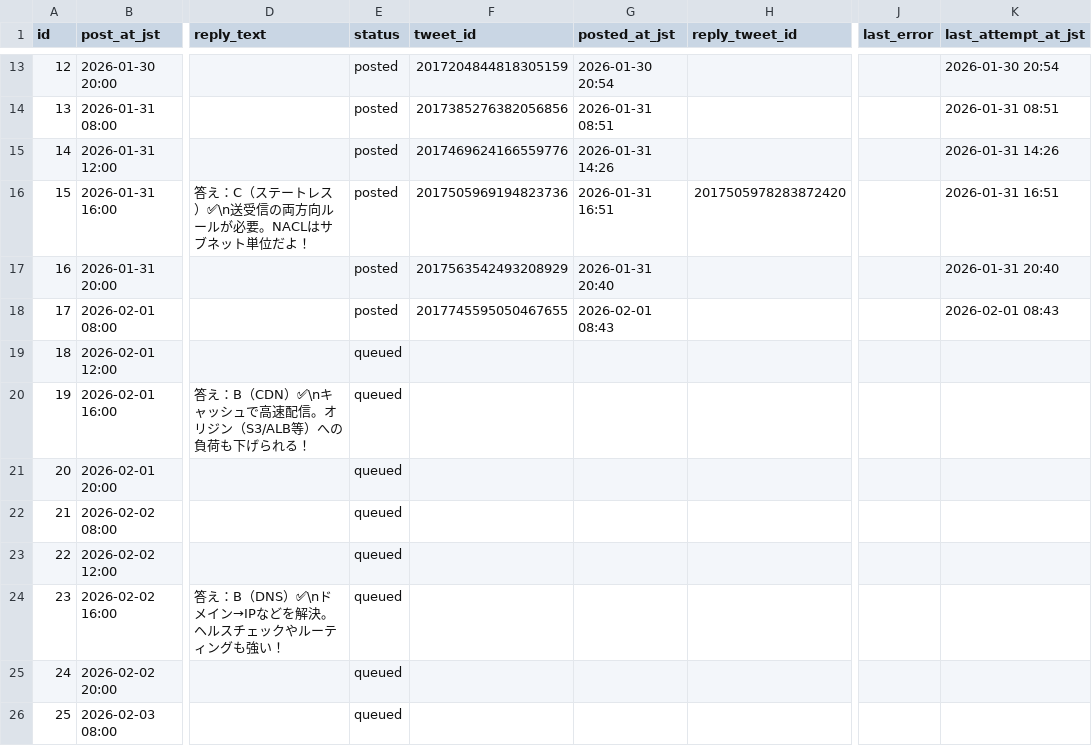
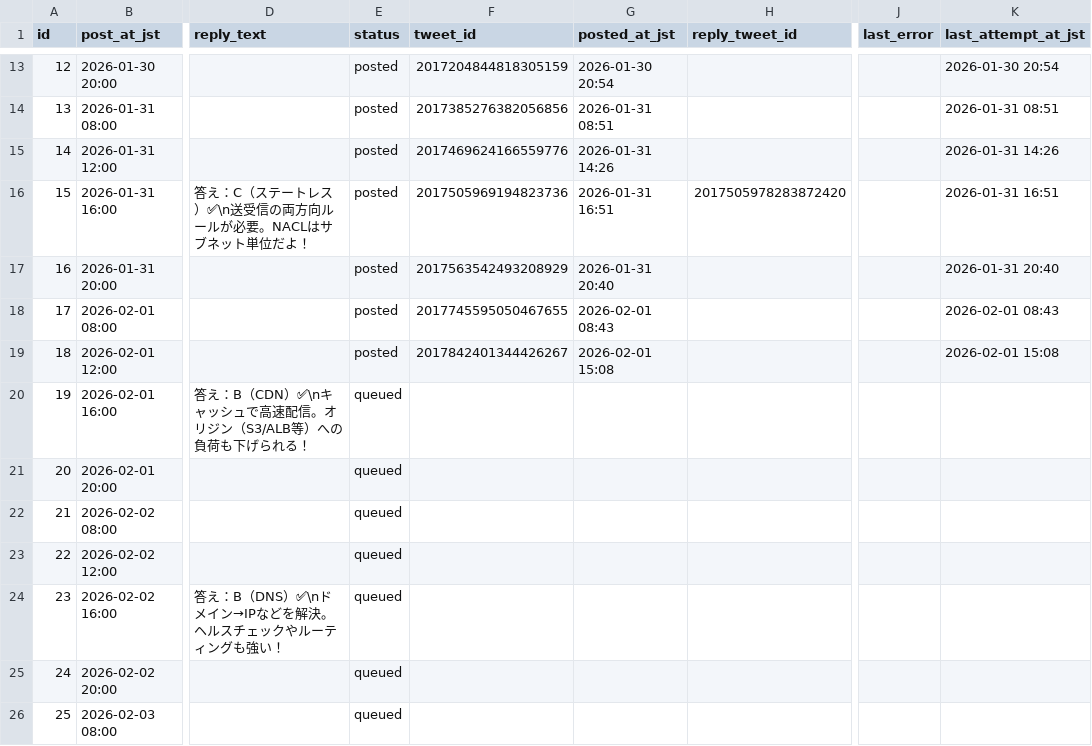
Before and after one commit to Ss-maker786/x-auto-post, a CSV file: posts.csv, drawn as a sheet; only a part is shown, gaps mark what is left out; the diff names each change by its address in the sheet, - before the commit and + after, or states it on an @@ line.

```diff
--- a/posts.csv
+++ b/posts.csv
-E19 (status): queued
+E19 (status): posted
-F19 (tweet_id): (empty)
+F19 (tweet_id): 2017842401344426267
-G19 (posted_at_jst): (empty)
+G19 (posted_at_jst): 2026-02-01 15:08
-K19 (last_attempt_at_jst): (empty)
+K19 (last_attempt_at_jst): 2026-02-01 15:08
```
